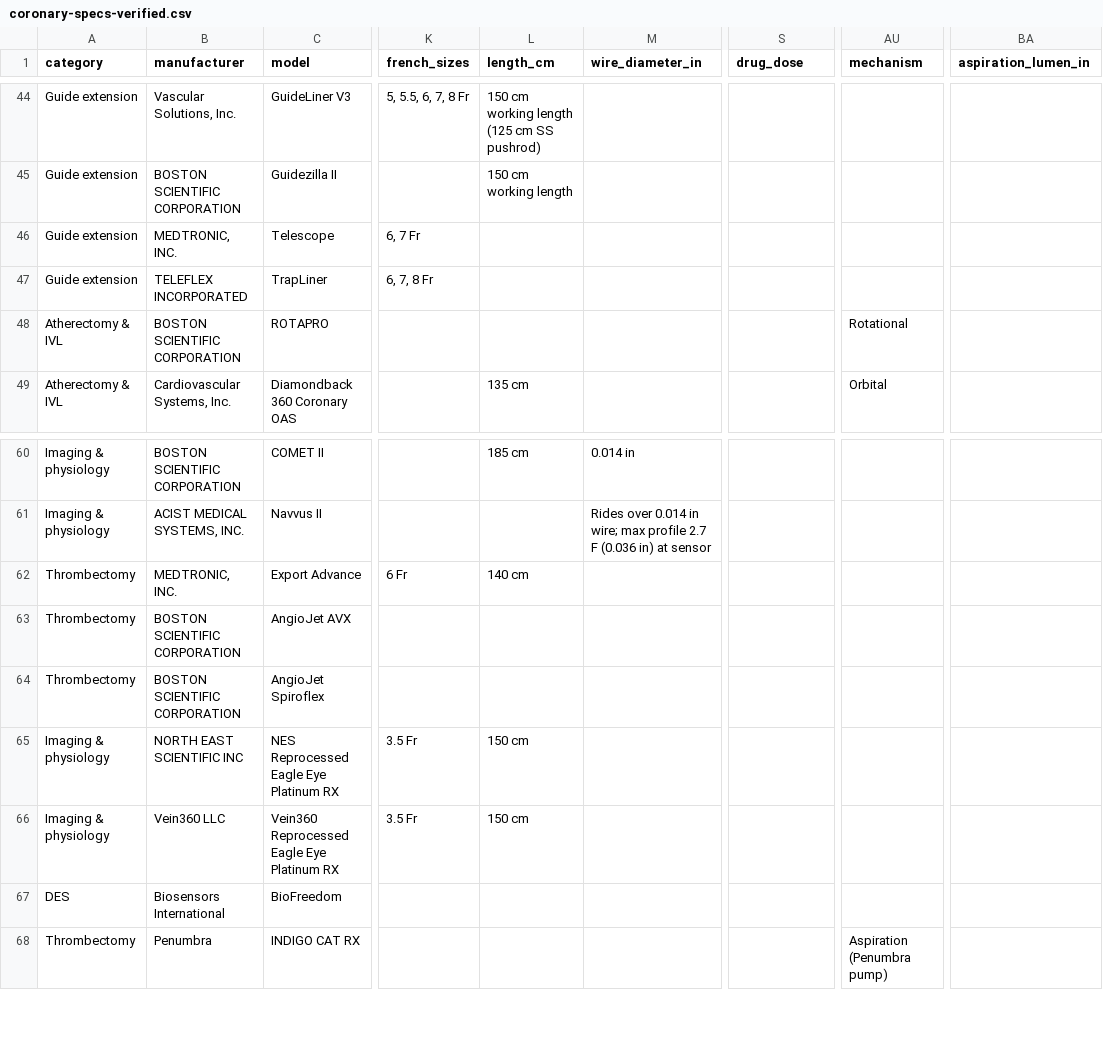
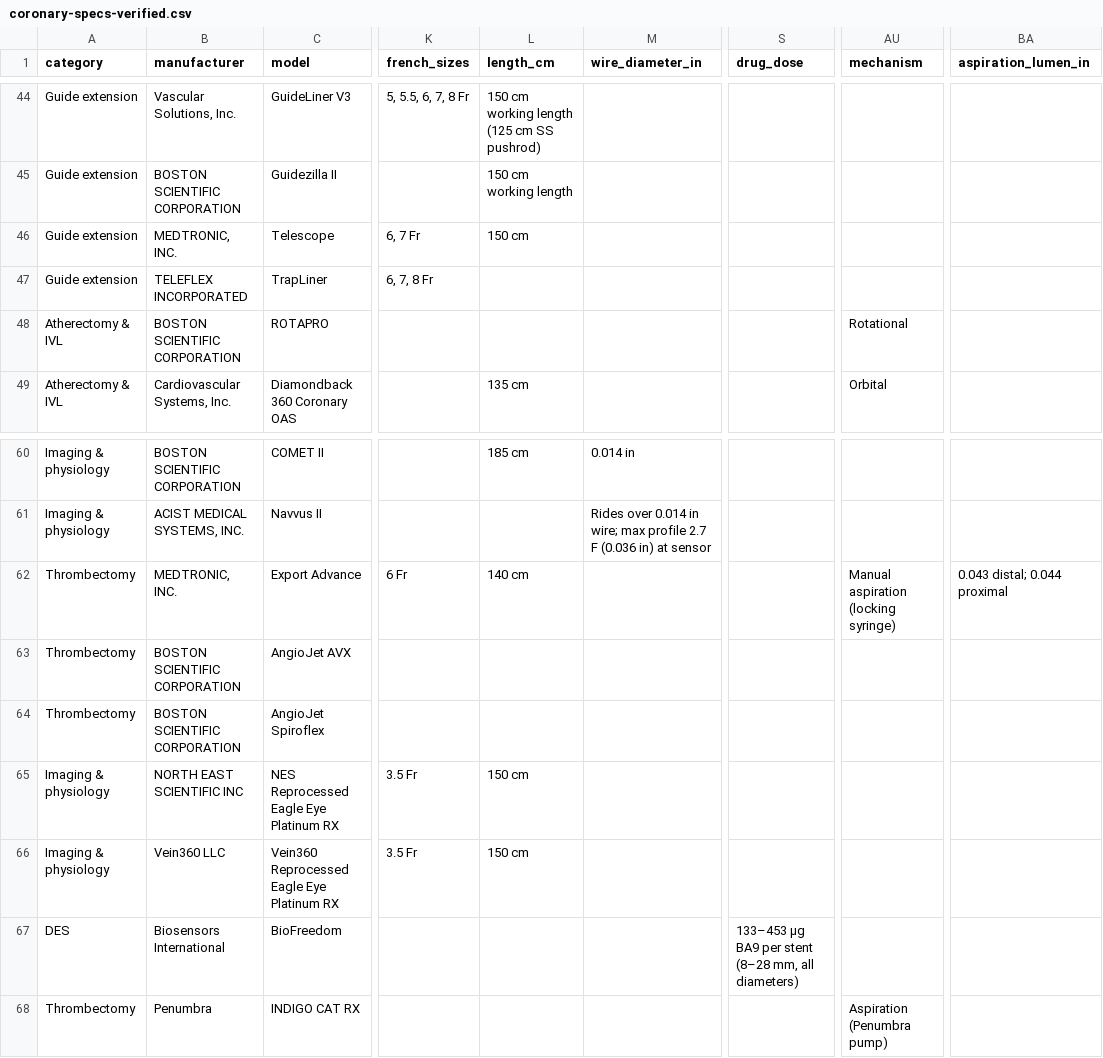
Before and after one commit to jeffmcd83/coronary-compare, a CSV file: coronary-specs-verified.csv, drawn as a sheet; only a part is shown, gaps mark what is left out; the diff covers the shown part only; the diff names each change by its address in the sheet, - before the commit and + after, or states it on an @@ line.

```diff
--- a/coronary-specs-verified.csv
+++ b/coronary-specs-verified.csv
-L46 (length_cm): (empty)
+L46 (length_cm): 150 cm
-AU62 (mechanism): (empty)
+AU62 (mechanism): Manual aspiration (locking syringe)
-BA62 (aspiration_lumen_in): (empty)
+BA62 (aspiration_lumen_in): 0.043 distal; 0.044 proximal
-S67 (drug_dose): (empty)
+S67 (drug_dose): 133–453 µg BA9 per stent (8–28 mm, all diameters)
```
Also changed, not shown: 28 edited cells elsewhere in this file, 38 other files.
